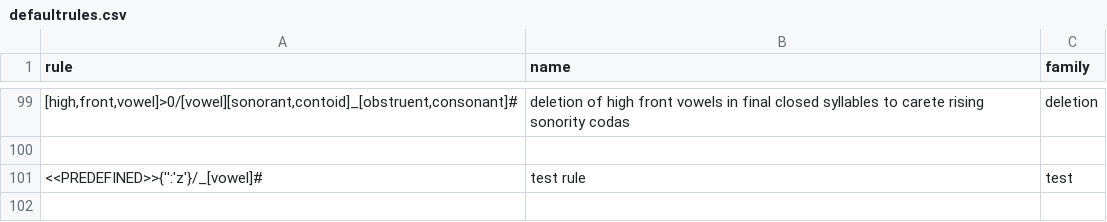
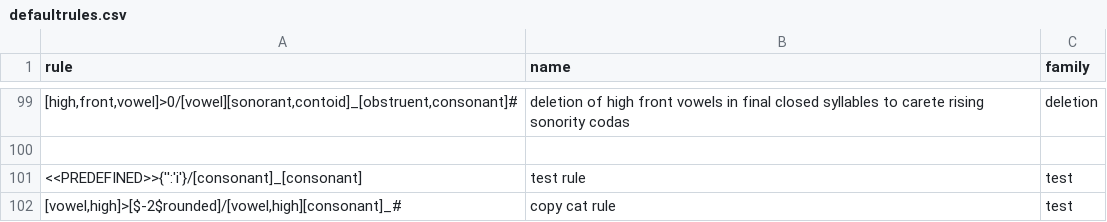
Before and after one commit to Accelsnow/phonogenesis, a CSV file: script/data/defaultrules.csv, drawn as a sheet; only a part is shown, gaps mark what is left out.

Commit message:
Implemented Rules with VAR
$$ in B env

```diff
--- a/script/data/defaultrules.csv
+++ b/script/data/defaultrules.csv
@@ -100,2 +100,3 @@
 ,,
-<<PREDEFINED>>{'':'z'}/_[vowel]#,test rule,test
+<<PREDEFINED>>{'':'i'}/[consonant]_[consonant],test rule,test
+"[vowel,high]>[$-2$rounded]/[vowel,high][consonant]_#",copy cat rule,test
```
Also changed, not shown: 2 other files.
